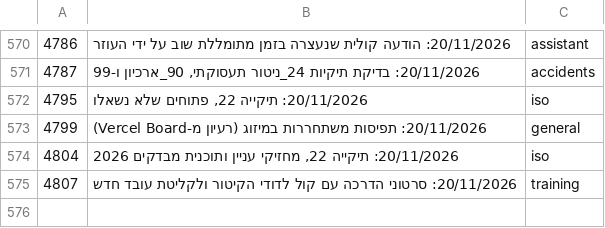
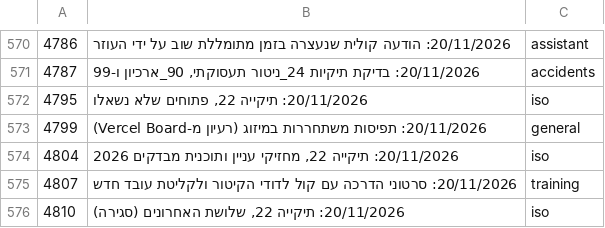
Before and after one commit to mishaf1988-lgtm/tfugen-safety, a TSV file: project-files/domains/decisions-map.tsv, drawn as a sheet; only a part is shown, gaps mark what is left out; the diff names each change by its address in the sheet, - before the commit and + after, or states it on an @@ line.

```diff
--- a/project-files/domains/decisions-map.tsv
+++ b/project-files/domains/decisions-map.tsv
+row 576: 4810 | 20/11/2026: תיקייה 22, שלושת האחרונים (סגירה) | iso
```
Also changed, not shown: 3 other files.
